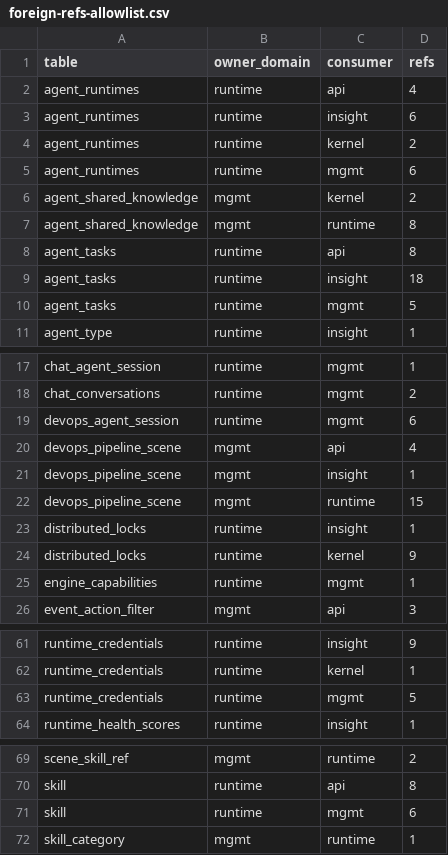
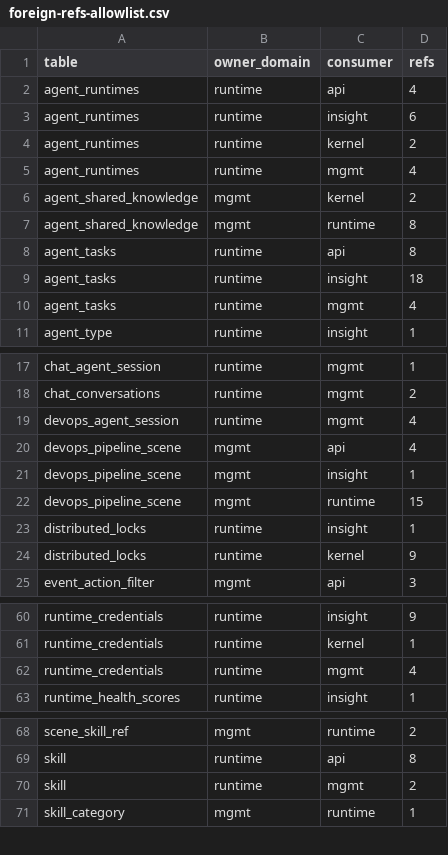
Before and after one commit to grape-dev/grape, a CSV file: docs/weekly-11/foreign-refs-allowlist.csv, drawn as a sheet; only a part is shown, gaps mark what is left out.

Commit message:
refactor(scenes): read skill, engine and session data through the owning domain (-11)
The scenes routes queried five runtime-owned tables on a management connection. The skill dropdown's
visibility rule (official, own, and repo-scoped), its keyword and scope filters, and its paging now
live in one primitive that returns total and rows, so callers no longer build a where clause of their
own. The three engine checks collapsed into four reads: the engine row together with its credential
scope and owner in one call, the capability tag match (where 'all' is a wildcard), the health bits,
and the repo-by-agent session binding. A latent bug went away with them: the health check and the
old-binding fallback both assigned the result of a row lookup back into the cursor variable and then
called fetchone on it, so the attribute error was swallowed, the cursor was destroyed for later use,
and offline engines could be reported healthy while old bindings never resolved. Refs 361 -> 350;
baseline 350 refs / 80 pairs. A new smoke suite covers the visibility set (including the original
behaviour of not filtering inactive rows), filters and paging, batch skill reads, the left join
yielding empty credential columns, capability wildcard plus a disabled exact tag, and the health,
session and task lookups. Gate green, 158 tests pass, thirteen smoke suites pass, rehearsal green
(P4, P5, 172 endpoints, 0 failures).

```diff
--- a/docs/weekly-11/foreign-refs-allowlist.csv
+++ b/docs/weekly-11/foreign-refs-allowlist.csv
@@ -4,3 +4,3 @@ agent_runtimes,runtime,insight,6
 agent_runtimes,runtime,kernel,2
-agent_runtimes,runtime,mgmt,6
+agent_runtimes,runtime,mgmt,4
 agent_shared_knowledge,mgmt,kernel,2
@@ -9,3 +9,3 @@ agent_tasks,runtime,api,8
 agent_tasks,runtime,insight,18
-agent_tasks,runtime,mgmt,5
+agent_tasks,runtime,mgmt,4
 agent_type,runtime,insight,1
@@ -18,3 +18,3 @@ chat_agent_session,runtime,mgmt,1
 chat_conversations,runtime,mgmt,2
-devops_agent_session,runtime,mgmt,6
+devops_agent_session,runtime,mgmt,4
 devops_pipeline_scene,mgmt,api,4
@@ -24,3 +24,2 @@ distributed_locks,runtime,insight,1
 distributed_locks,runtime,kernel,9
-engine_capabilities,runtime,mgmt,1
 event_action_filter,mgmt,api,3
@@ -62,3 +61,3 @@ runtime_credentials,runtime,insight,9
 runtime_credentials,runtime,kernel,1
-runtime_credentials,runtime,mgmt,5
+runtime_credentials,runtime,mgmt,4
 runtime_health_scores,runtime,insight,1
@@ -70,3 +69,3 @@ scene_skill_ref,mgmt,runtime,2
 skill,runtime,api,8
-skill,runtime,mgmt,6
+skill,runtime,mgmt,2
 skill_category,mgmt,runtime,1
```
Also changed, not shown: 5 other files.
